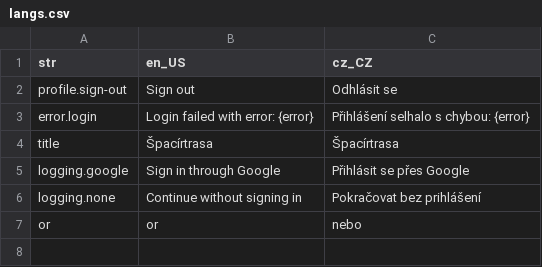
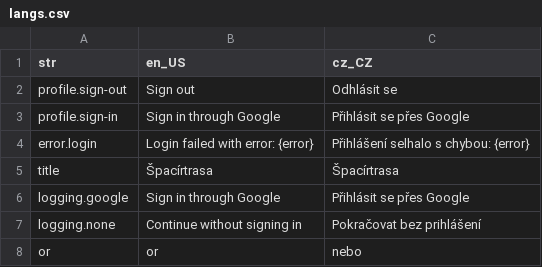
Before and after one commit to Vitenuto/spacirtrasa, a CSV file: assets/translations/langs.csv, drawn as a sheet.

Commit message:
FIX: Signing out/in
- Fixed signing in after user signed out to be able to choose from multiple google accounts again

- Fixed routing to do not show the welcome page again after user signed in

```diff
--- a/assets/translations/langs.csv
+++ b/assets/translations/langs.csv
@@ -2,2 +2,3 @@ str,en_US,cz_CZ
 profile.sign-out,Sign out,Odhlásit se
+profile.sign-in,Sign in through Google,Přihlásit se přes Google
 error.login,Login failed with error: {error},Přihlášení selhalo s chybou: {error}
```
Also changed, not shown: 7 other files.
